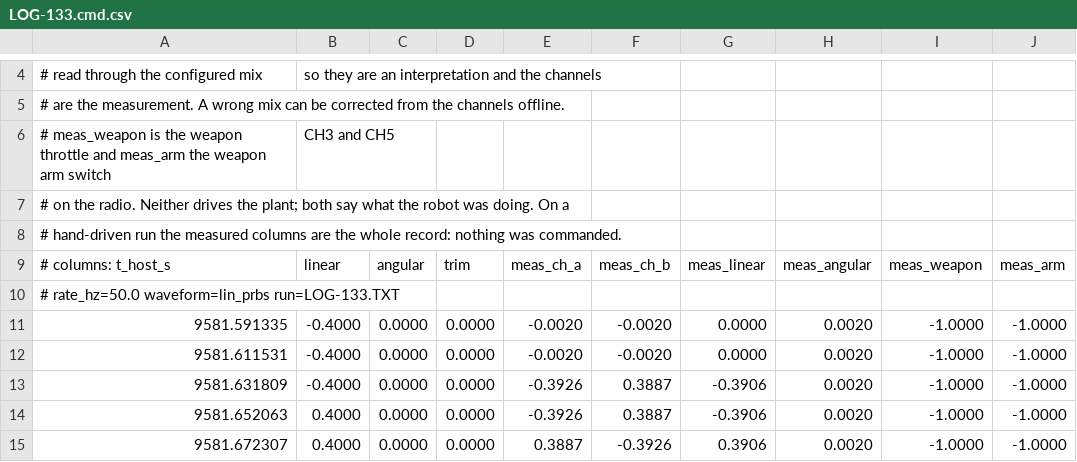
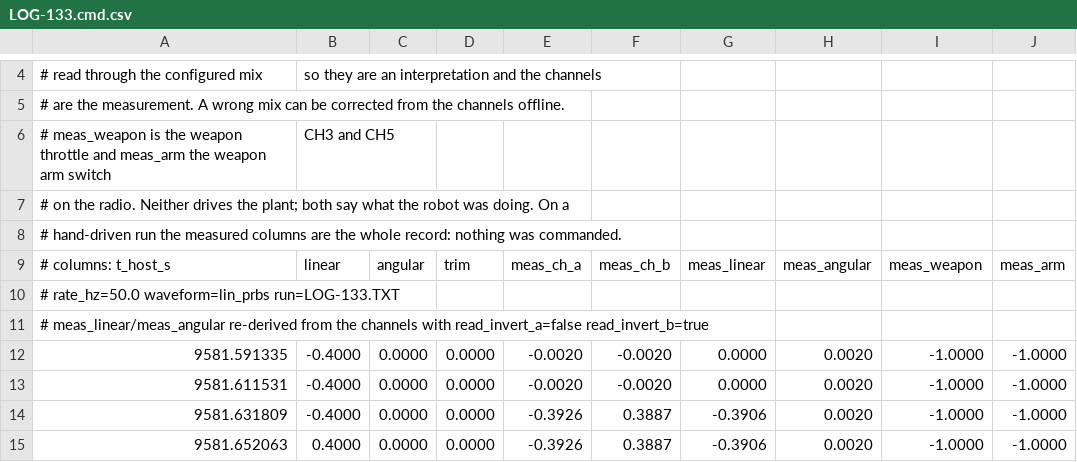
Before and after one commit to Woz4tetra/auto-battlebot, a CSV file: playground/calibration/out/2026-08-23/LOG-133.cmd.csv, drawn as a sheet; only a part is shown, gaps mark what is left out; the shorter side is filled out with more unchanged rows.

```diff
--- a/playground/calibration/out/2026-08-23/LOG-133.cmd.csv
+++ b/playground/calibration/out/2026-08-23/LOG-133.cmd.csv
@@ -10,2 +10,3 @@
 # rate_hz=50.0 waveform=lin_prbs run=LOG-133.TXT
+# meas_linear/meas_angular re-derived from the channels with read_invert_a=false read_invert_b=true
 9581.591335,-0.4000,0.0000,0.0000,-0.0020,-0.0020,0.0000,0.0020,-1.0000,-1.0000
```
Also changed, not shown: playground/calibration/out/2026-08-23/LOG-130.cmd.csv, playground/calibration/out/2026-08-23/LOG-134.cmd.csv, 36 other files.
